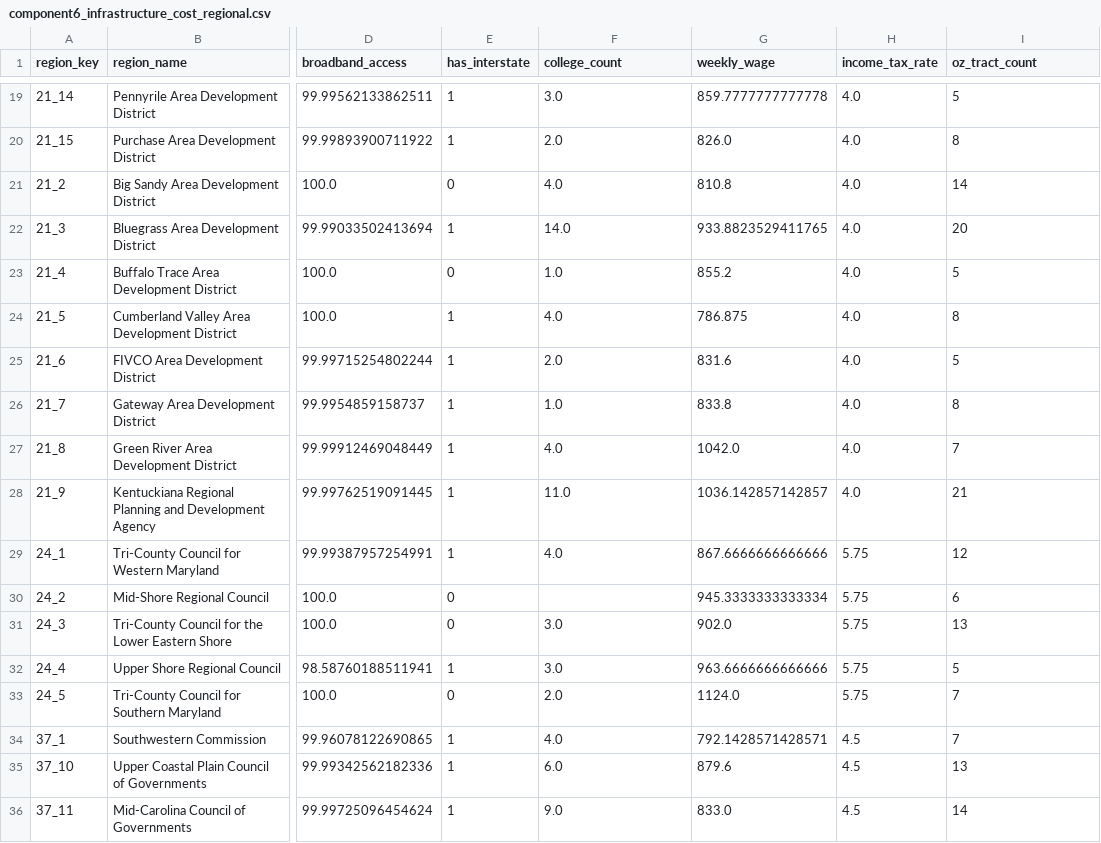
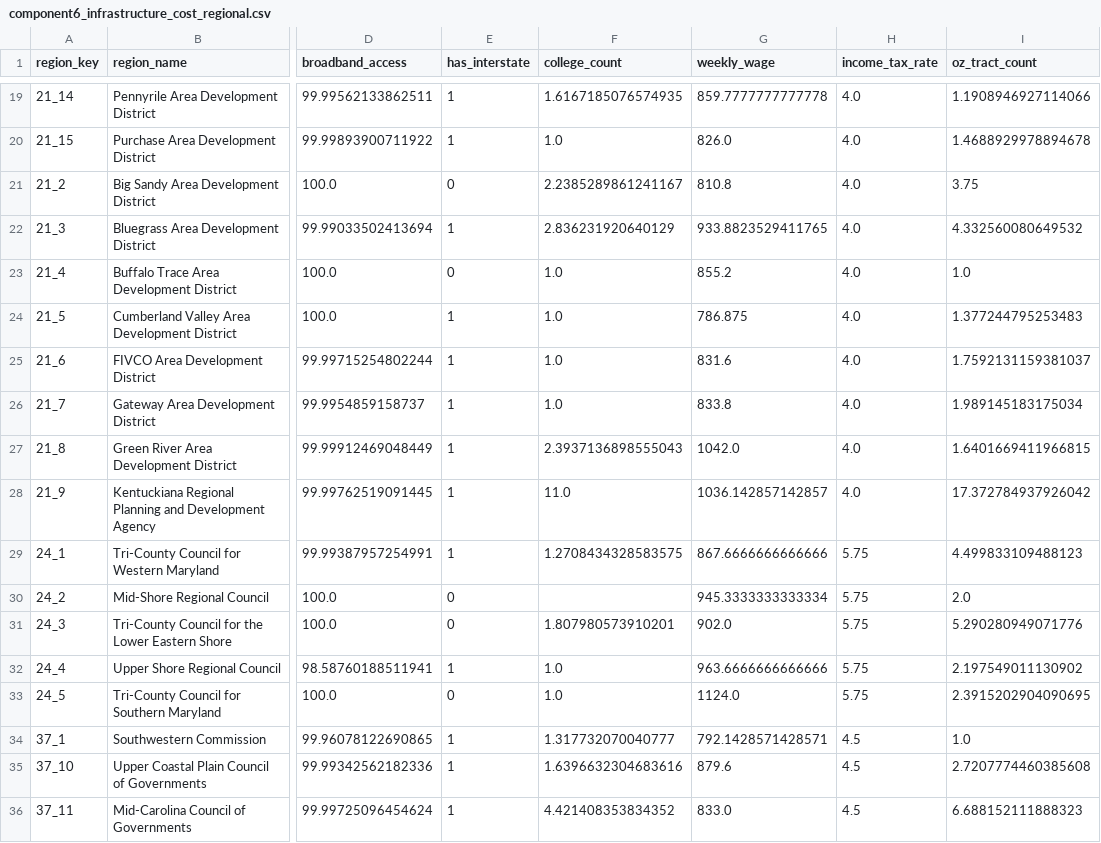
Before and after one commit to skylowe/thriving_index, a CSV file: data/regional/component6_infrastructure_cost_regional.csv, drawn as a sheet; only a part is shown, gaps mark what is left out; the diff covers the shown part only; the diff names each change by its address in the sheet, - before the commit and + after, or states it on an @@ line.

```diff
--- a/data/regional/component6_infrastructure_cost_regional.csv
+++ b/data/regional/component6_infrastructure_cost_regional.csv
-F19 (college_count): 3.0
+F19 (college_count): 1.6167185076574935
-I19 (oz_tract_count): 5
+I19 (oz_tract_count): 1.1908946927114066
-F20 (college_count): 2.0
+F20 (college_count): 1.0
-I20 (oz_tract_count): 8
+I20 (oz_tract_count): 1.4688929978894678
-F21 (college_count): 4.0
+F21 (college_count): 2.2385289861241167
-I21 (oz_tract_count): 14
+I21 (oz_tract_count): 3.75
-F22 (college_count): 14.0
+F22 (college_count): 2.836231920640129
-I22 (oz_tract_count): 20
+I22 (oz_tract_count): 4.332560080649532
-I23 (oz_tract_count): 5
+I23 (oz_tract_count): 1.0
-F24 (college_count): 4.0
+F24 (college_count): 1.0
-I24 (oz_tract_count): 8
+I24 (oz_tract_count): 1.377244795253483
-F25 (college_count): 2.0
+F25 (college_count): 1.0
-I25 (oz_tract_count): 5
+I25 (oz_tract_count): 1.7592131159381037
-I26 (oz_tract_count): 8
+I26 (oz_tract_count): 1.989145183175034
-F27 (college_count): 4.0
+F27 (college_count): 2.3937136898555043
-I27 (oz_tract_count): 7
+I27 (oz_tract_count): 1.6401669411966815
-I28 (oz_tract_count): 21
+I28 (oz_tract_count): 17.372784937926042
-F29 (college_count): 4.0
+F29 (college_count): 1.2708434328583575
-I29 (oz_tract_count): 12
+I29 (oz_tract_count): 4.499833109488123
-I30 (oz_tract_count): 6
+I30 (oz_tract_count): 2.0
-F31 (college_count): 3.0
+F31 (college_count): 1.807980573910201
-I31 (oz_tract_count): 13
+I31 (oz_tract_count): 5.290280949071776
-F32 (college_count): 3.0
+F32 (college_count): 1.0
-I32 (oz_tract_count): 5
+I32 (oz_tract_count): 2.197549011130902
-F33 (college_count): 2.0
+F33 (college_count): 1.0
-I33 (oz_tract_count): 7
+I33 (oz_tract_count): 2.3915202904090695
-F34 (college_count): 4.0
+F34 (college_count): 1.317732070040777
-I34 (oz_tract_count): 7
+I34 (oz_tract_count): 1.0
-F35 (college_count): 6.0
+F35 (college_count): 1.6396632304683616
-I35 (oz_tract_count): 13
+I35 (oz_tract_count): 2.7207774460385608
-F36 (college_count): 9.0
+F36 (college_count): 4.421408353834352
-I36 (oz_tract_count): 14
+I36 (oz_tract_count): 6.688152111888323
```
Also changed, not shown: 140 edited cells elsewhere in this file, 2 other files.
